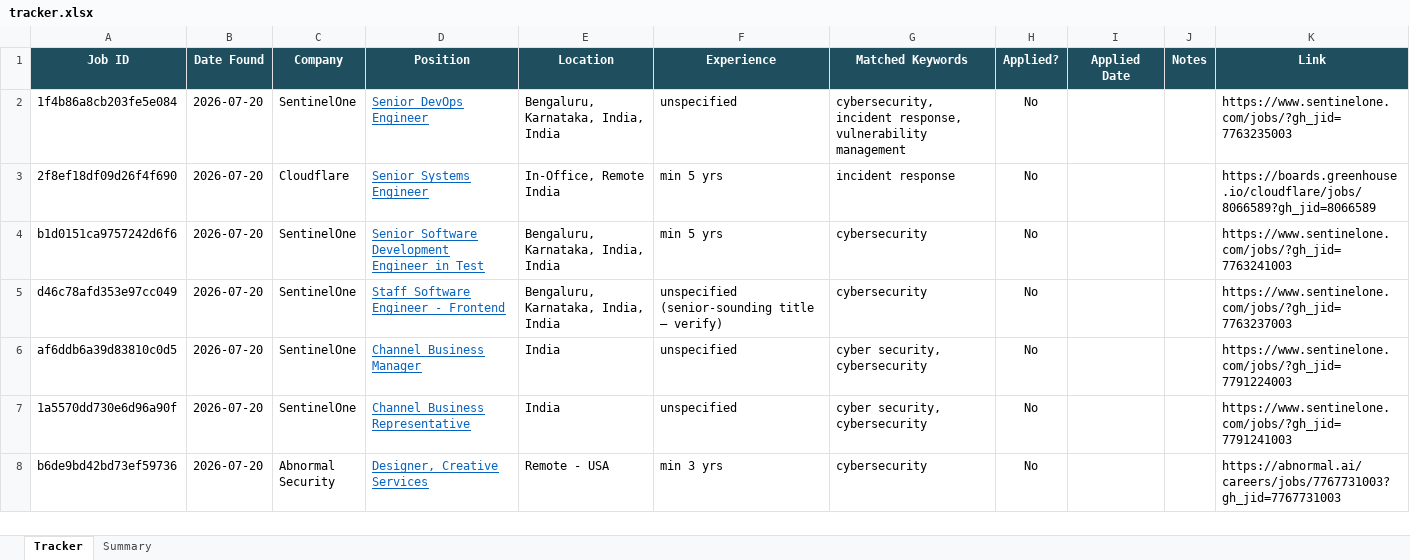
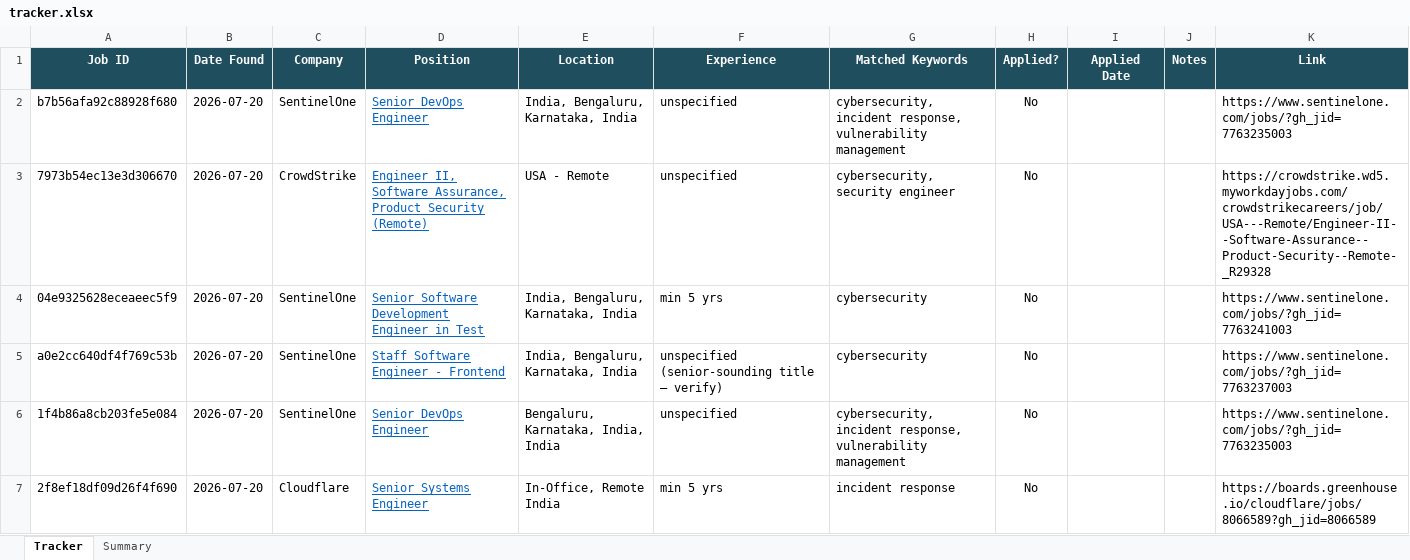
Before and after one commit to rajattiwari-stack/job-sentinel, an Excel workbook: tracker.xlsx, sheet Tracker, drawn as a sheet; only a part is shown; the shorter side is filled out with more unchanged rows; values as stored, in another font and other column widths than the file's, no borders; conditional formats not drawn; the diff names each change by its address in the sheet, - before the commit and + after, or states it on an @@ line.

```diff
--- a/tracker.xlsx (sheet Tracker)
+++ b/tracker.xlsx (sheet Tracker)
+row 2: b7b56afa92c88928f680 | 2026-07-20 | SentinelOne | Senior DevOps Engineer | India, Bengaluru, Karnataka, India | unspecified | cybersecurity, incident response, vulnerability management | No |  |  | https://www.sentinelone.com/jobs/?gh_jid=7763235003
+row 3: 7973b54ec13e3d306670 | 2026-07-20 | CrowdStrike | Engineer II, Software Assurance, Product Security (Remote) | USA - Remote | unspecified | cybersecurity, security engineer | No |  |  | https://crowdstrike.wd5.myworkdayjobs.com/crowdstrikecareers/job/USA---Remote/Engineer-II--Software-Assurance--Product-Security--Remote-_R29328
+row 4: 04e9325628eceaeec5f9 | 2026-07-20 | SentinelOne | Senior Software Development Engineer in Test | India, Bengaluru, Karnataka, India | min 5 yrs | cybersecurity | No |  |  | https://www.sentinelone.com/jobs/?gh_jid=7763241003
+row 5: a0e2cc640df4f769c53b | 2026-07-20 | SentinelOne | Staff Software Engineer - Frontend | India, Bengaluru, Karnataka, India | unspecified (senior-sounding title — verify) | cybersecurity | No |  |  | https://www.sentinelone.com/jobs/?gh_jid=7763237003
```
Also changed, not shown: 1 other file.
